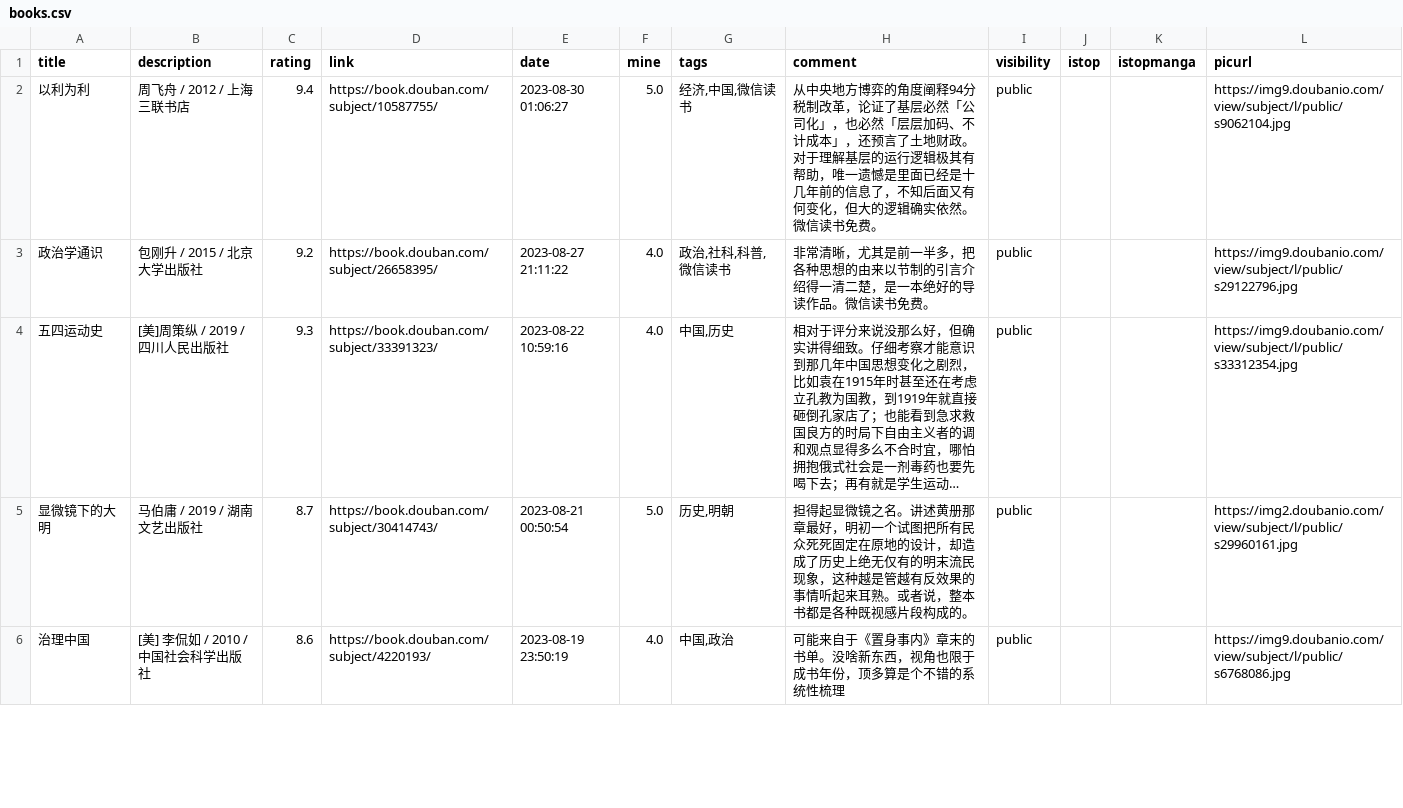
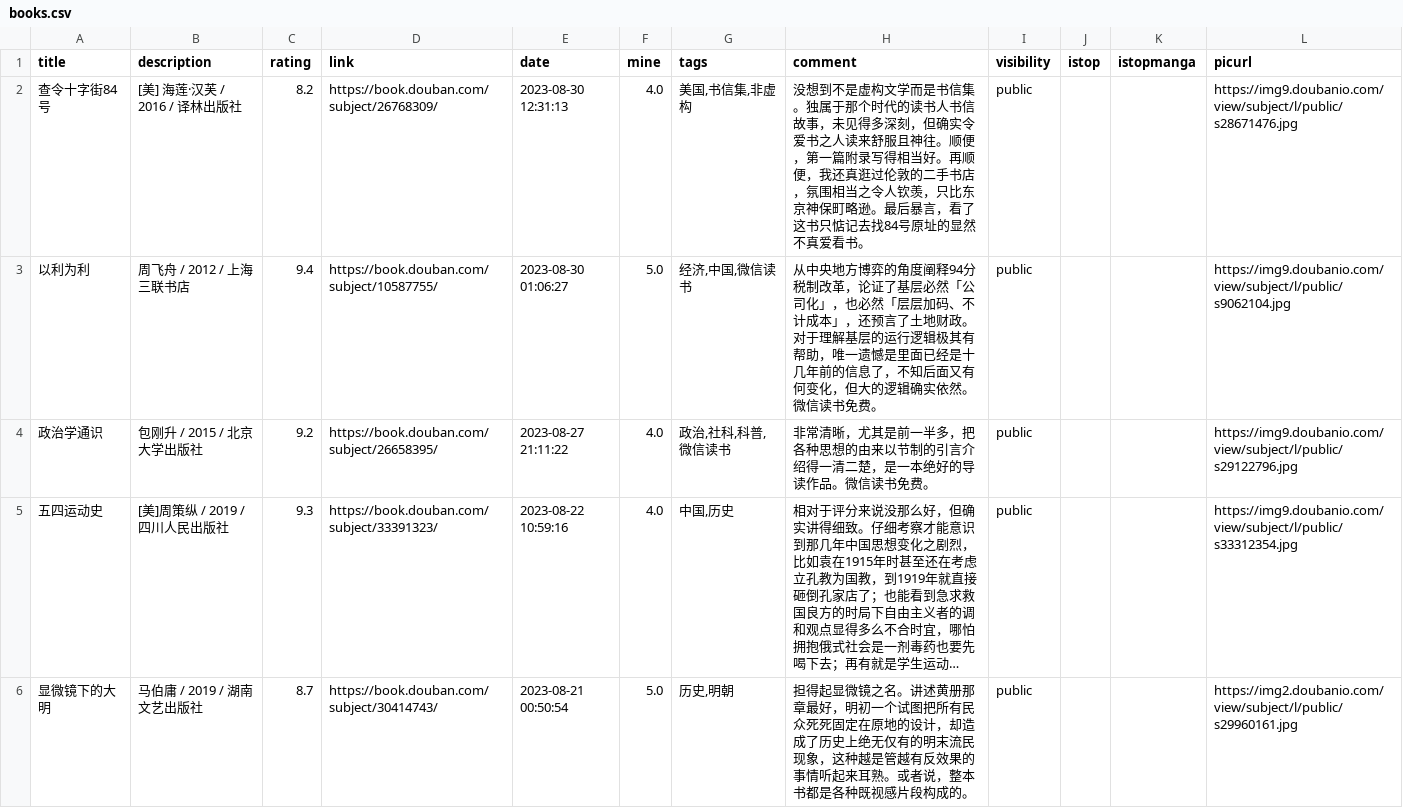
Before and after one commit to zshowing/zshowing.github.io, a CSV file: _data/books.csv, drawn as a sheet; only a part is shown; the shorter side is filled out with more unchanged rows; long unchanged cells end in …; the diff names each change by its address in the sheet, - before the commit and + after, or states it on an @@ line.

```diff
--- a/_data/books.csv
+++ b/_data/books.csv
+row 2: 查令十字街84号 | [美] 海莲·汉芙 / 2016 / 译林出版社 | 8.2 | https://book.douban.com/subject/26768309/ | 2023-08-30 12:31:13 | 4.0 | 美国,书信集,非虚构 | 没想到不是虚构文学而是书信集。独属于那个时代的读书人书信故事，未见得多深刻，但确实令爱书之人读来舒服且神往。顺便，第一篇附录写得相当好。再顺便，我还真逛过伦敦的二手书店，氛围相当之令人钦羡，只比东京神保町略逊。最后暴言，看了这书只惦记去找84号原址的显然不真爱看书。 | public |  |  | https://img9.doubanio.com/view/subject/l/public/s28671476.jpg
```
Also changed, not shown: 2 other files.
